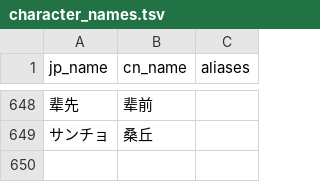
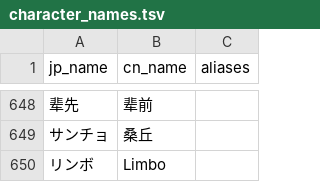
Before and after one commit to walterp56/FgoGotran, a TSV file: term_builder/character_names.tsv, drawn as a sheet; only a part is shown, gaps mark what is left out; the diff names each change by its address in the sheet, - before the commit and + after, or states it on an @@ line.

```diff
--- a/term_builder/character_names.tsv
+++ b/term_builder/character_names.tsv
+row 650: リンボ | Limbo
```
Also changed, not shown: 9 other files.
